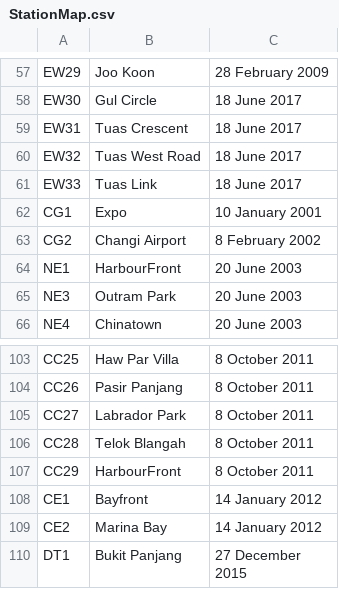
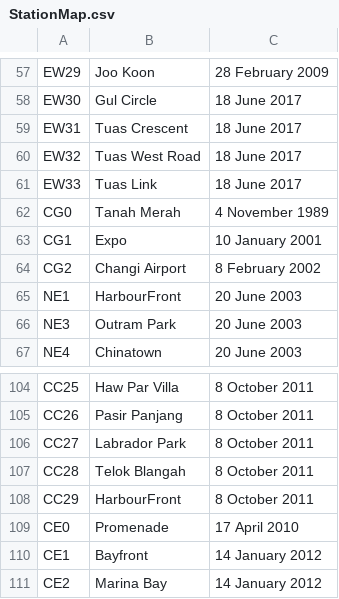
Before and after one commit to hung-phan/thing-i-want-to-build, a CSV file: apps/dl/StationMap.csv, drawn as a sheet; only a part is shown, gaps mark what is left out; the shorter side is filled out with more unchanged rows.

```diff
--- a/apps/dl/StationMap.csv
+++ b/apps/dl/StationMap.csv
@@ -61,2 +61,3 @@ EW32,Tuas West Road,18 June 2017
 EW33,Tuas Link,18 June 2017
+CG0,Tanah Merah,4 November 1989
 CG1,Expo,10 January 2001
@@ -107,2 +108,3 @@ CC28,Telok Blangah,8 October 2011
 CC29,HarbourFront,8 October 2011
+CE0,Promenade,17 April 2010
 CE1,Bayfront,14 January 2012
```
Also changed, not shown: 1 other file.
